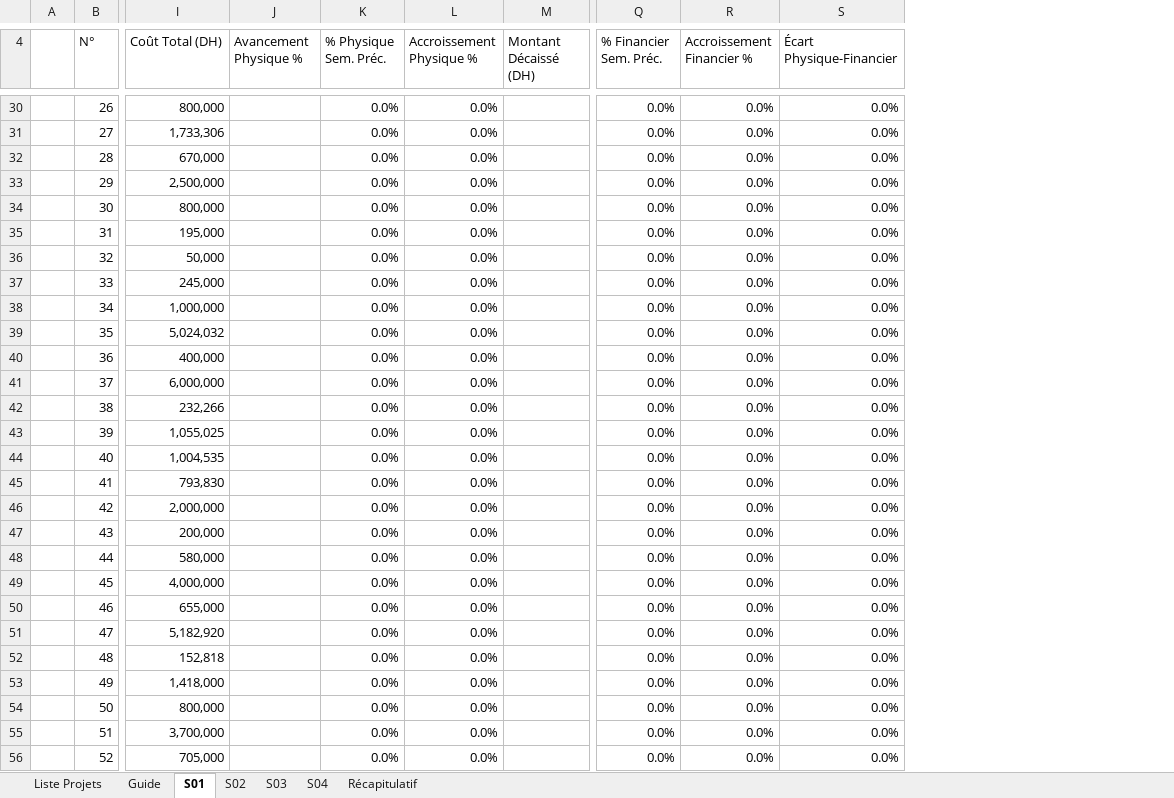
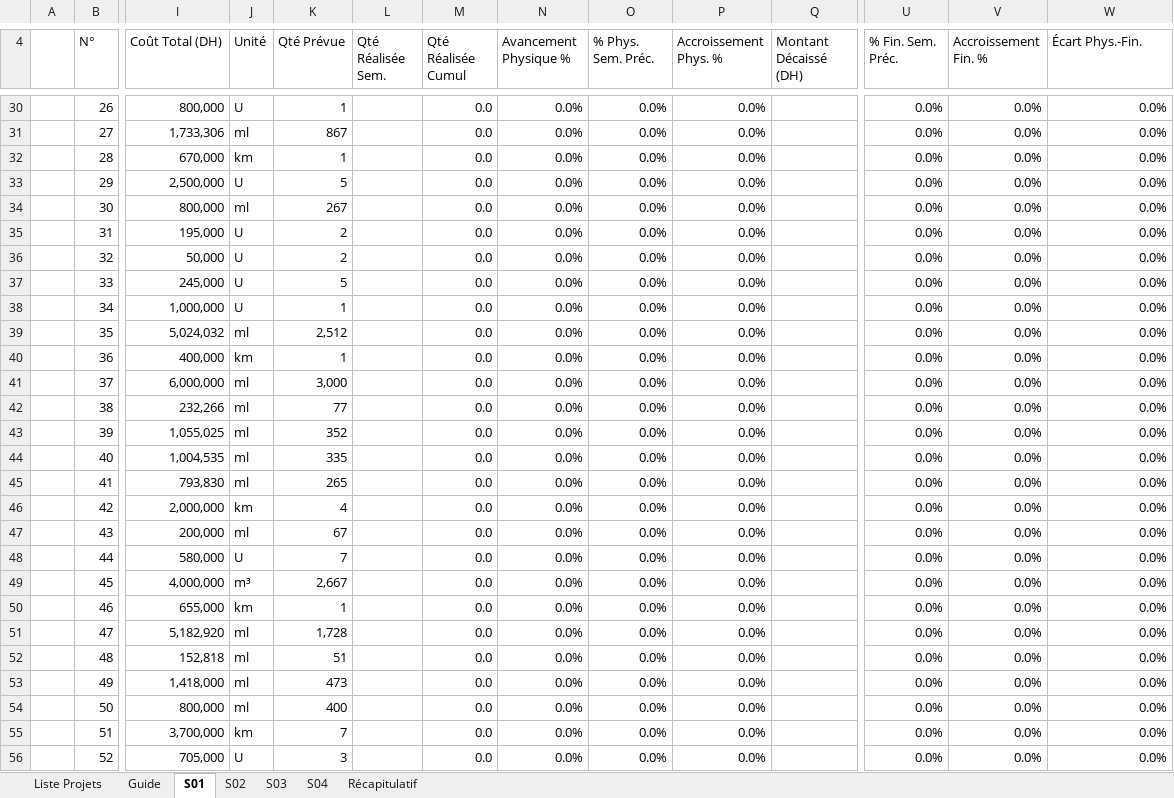
Before and after one commit to jamalormvag1977-glitch/sig-gharb-dashboard, an Excel workbook: download/Canevas_Hebdomadaire_ORMVAG_Gharb.xlsx, sheet S01, drawn as a sheet; only a part is shown, gaps mark what is left out; values as stored, in another font and other column widths than the file's, no cell formats; conditional formats not drawn; addresses are those after the commit; the diff covers the shown part only; the diff names each change by its address in the sheet, - before the commit and + after, or states it on an @@ line.

```diff
--- a/download/Canevas_Hebdomadaire_ORMVAG_Gharb.xlsx (sheet S01)
+++ b/download/Canevas_Hebdomadaire_ORMVAG_Gharb.xlsx (sheet S01)
+column J (Unité), rows 30-56: U | ml | km | U | ml | U | U | U | U | ml | km | ml | ml | ml | ml | ml | km | ml | U | m³ | km | ml | ml | ml | ml | km | U
+column K (Qté Prévue), rows 30-56: 1 | 867 | 1 | 5 | 267 | 2 | 2 | 5 | 1 | 2,512 | 1 | 3,000 | 77 | 352 | 335 | 265 | 4 | 67 | 7 | 2,667 | 1 | 1,728 | 51 | 473 | 400 | 7 | 3
+column L (Qté Réalisée Sem.), empty
+column M (Qté Réalisée Cumul), rows 30-56: all 0.0
-O4: % Physique Sem. Préc.
+O4: % Phys. Sem. Préc.
-P4: Accroissement Physique %
+P4: Accroissement Phys. %
-U4: % Financier Sem. Préc.
+U4: % Fin. Sem. Préc.
-V4: Accroissement Financier %
+V4: Accroissement Fin. %
-W4: Écart Physique-Financier
+W4: Écart Phys.-Fin.
-N30:N56 (Avancement Physique %): (empty)
+N30:N56 (Avancement Physique %): 0.0%
```
Also changed, not shown: 1 added row, 1 removed row and 45 edited cells elsewhere in this sheet, sheet S02, sheet S04, sheet S03, sheet Récapitulatif, sheet Guide, sheet Liste Projets, cell formats, formulas that keep their value, 2 other files.
